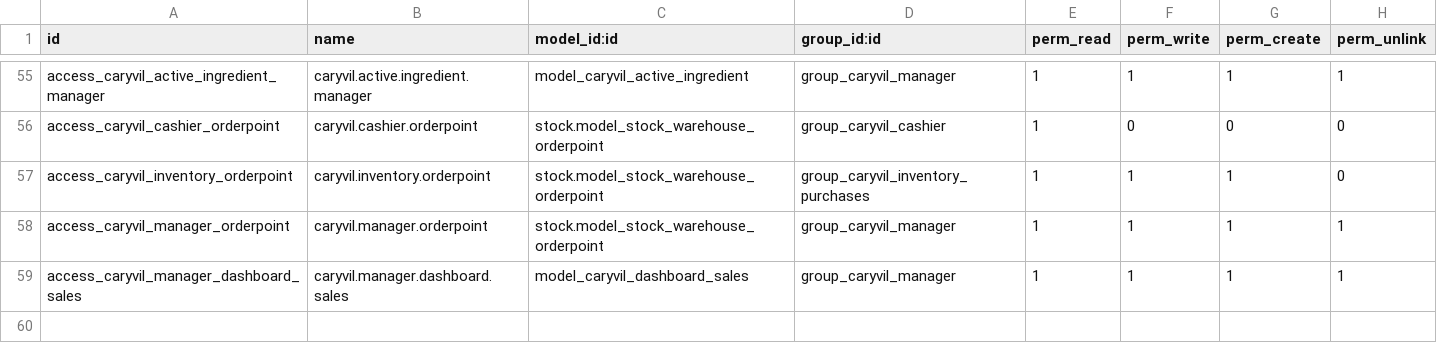
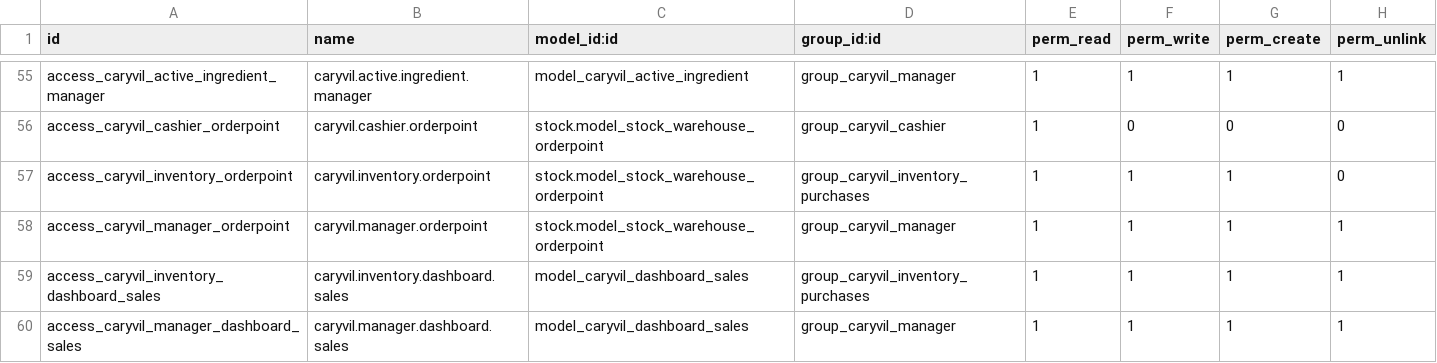
Before and after one commit to MrTobar04/caryvil-erp, a CSV file: custom_addons/caryvil_erp/security/ir.model.access.csv, drawn as a sheet; only a part is shown, gaps mark what is left out; the diff names each change by its address in the sheet, - before the commit and + after, or states it on an @@ line.

Commit message:
feat(dashboard): Implementar alertas de stock crítico y reestructurar SCSS
- Agregar cálculo de stock crítico y método de reabastecimiento rápido en caryvil.dashboard.sales.
- Extender componente OWL con navegación a reglas de reabastecimiento y acciones rápidas.
- Corregir jerarquía de selectores SCSS para el panel de stock crítico y habilitar scroll vertical fluido.
- Otorgar permisos de lectura/escritura al grupo Encargado de Compras e Inventario en menús y ACLs.

```diff
--- a/custom_addons/caryvil_erp/security/ir.model.access.csv
+++ b/custom_addons/caryvil_erp/security/ir.model.access.csv
+row 59: access_caryvil_inventory_dashboard_sales | caryvil.inventory.dashboard.sales | model_caryvil_dashboard_sales | group_caryvil_inventory_purchases | 1 | 1 | 1 | 1
```
Also changed, not shown: 6 other files.
